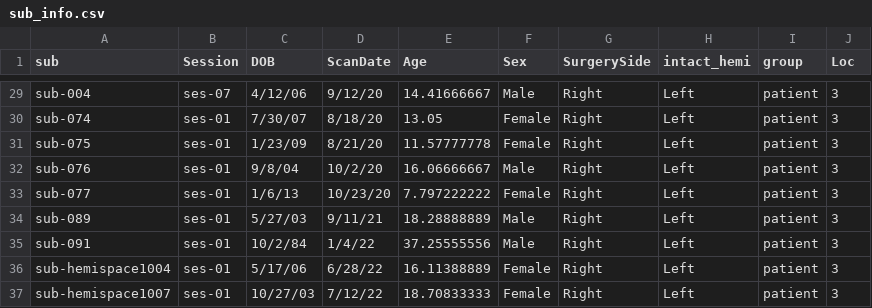
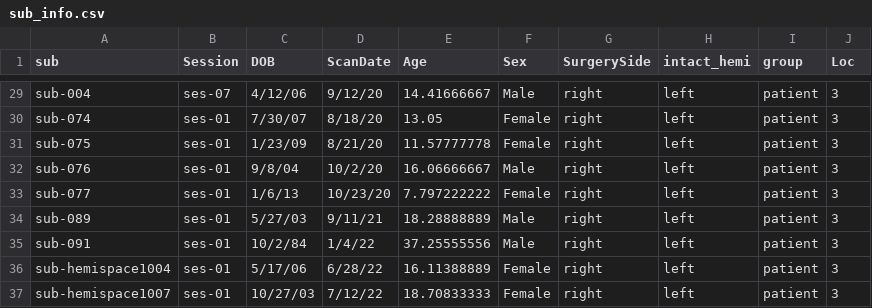
Before and after one commit to cnsimmons/ptoc, a CSV file: sub_info.csv, drawn as a sheet; only a part is shown, gaps mark what is left out; the diff covers the shown part only; the diff names each change by its address in the sheet, - before the commit and + after, or states it on an @@ line.

```diff
--- a/sub_info.csv
+++ b/sub_info.csv
-G29:G37 (SurgerySide): Right
+G29:G37 (SurgerySide): right
-H29:H37 (intact_hemi): Left
+H29:H37 (intact_hemi): left
```
Also changed, not shown: 54 edited cells elsewhere in this file, ._sub_info.csv, 2 other files.
